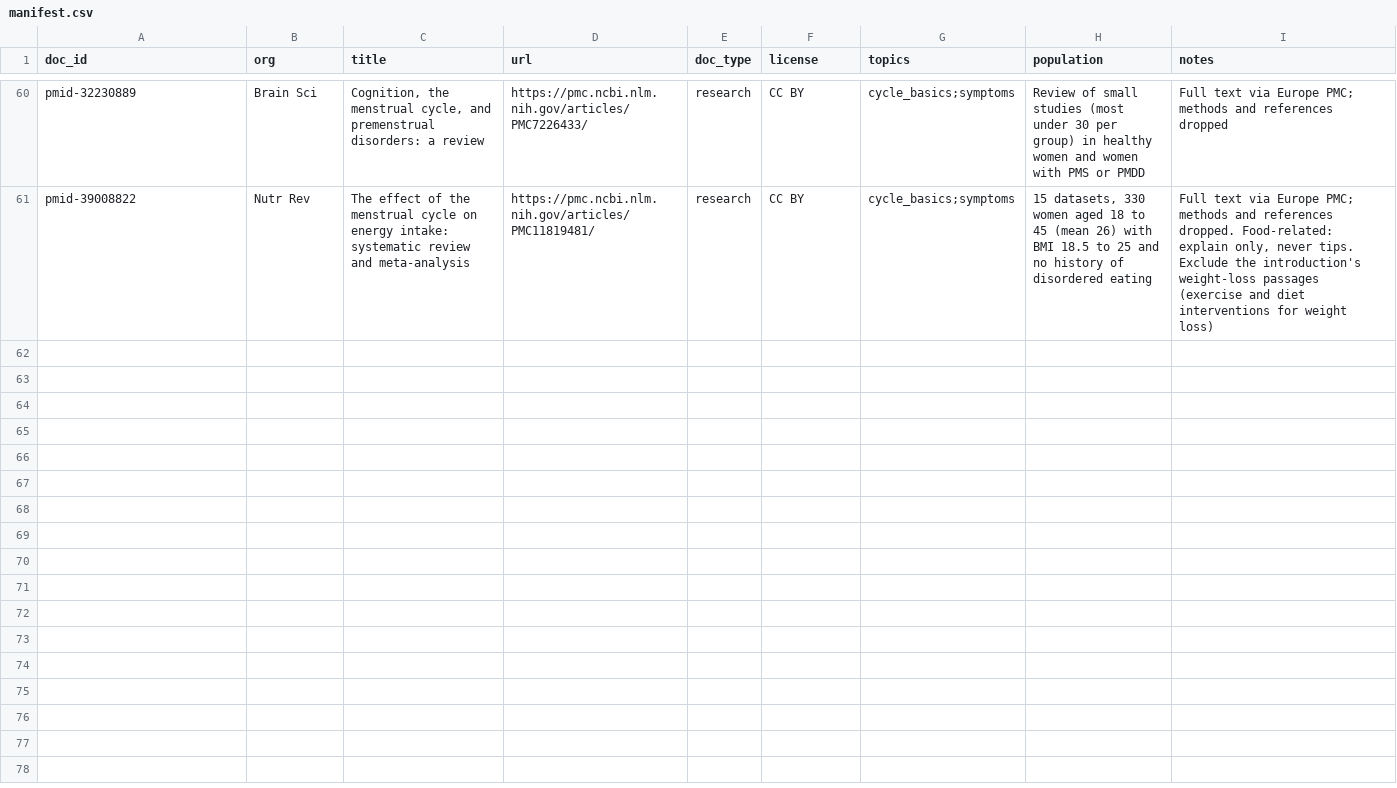
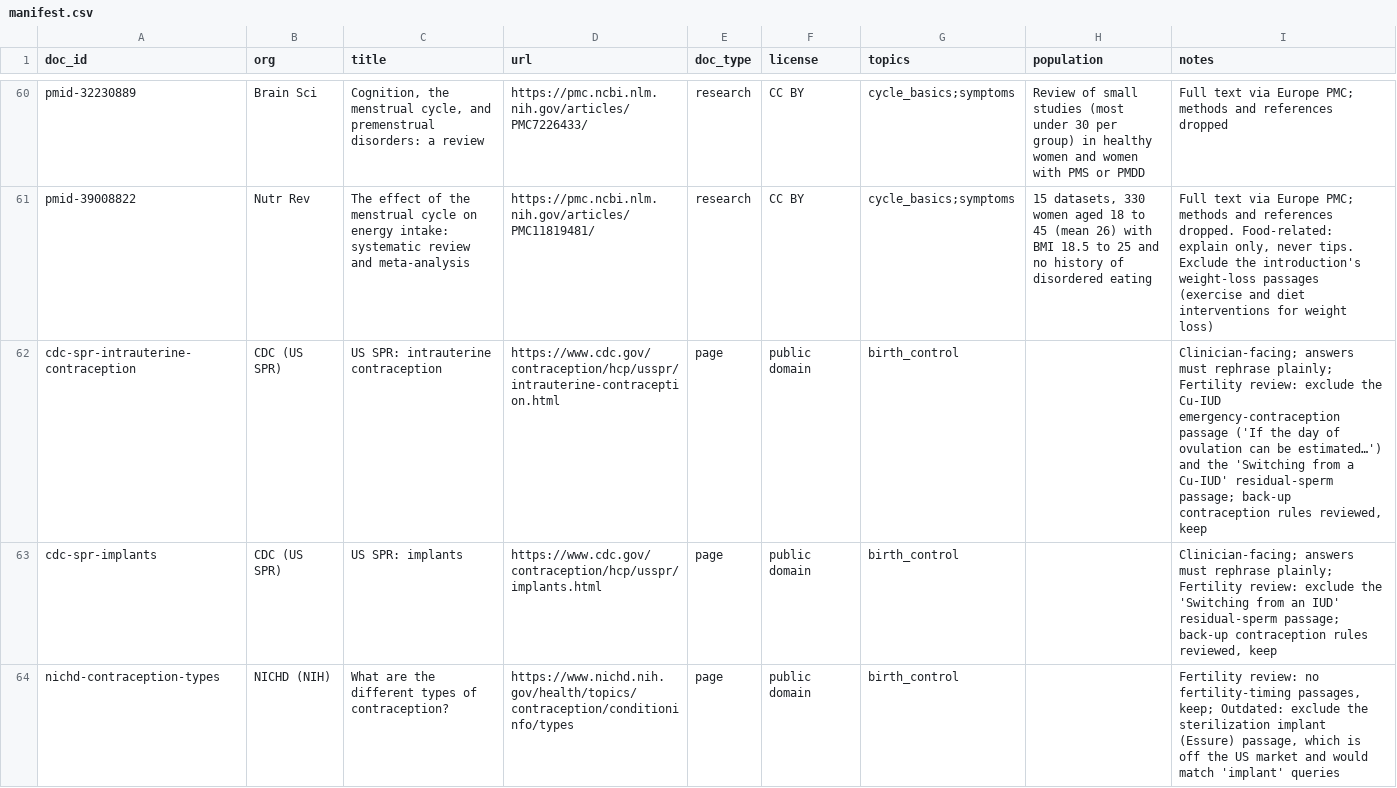
Before and after one commit to inkling-pha/inkling, a CSV file: rag/manifest.csv, drawn as a sheet; only a part is shown, gaps mark what is left out; the diff covers the shown part only.

Commit message:
RAG: add IUD, implant and birth control sources
- CDC US SPR pages on intrauterine contraception and implants: expected
  bleeding changes for hormonal IUD, copper IUD and implant.
- NICHD contraception types and FDA birth control pages: how each method
  works. FDA says the implant "stops the ovaries from releasing eggs" and the
  copper IUD "does not stop the ovaries from making an egg (ovulating)".
- Systematic review of contraceptive implants (pmid-34201123, CC BY).
- Fertility review notes on each row (D25).
- D35, data.md and timeline updated with what the sources say; the hormonal
  IUD's effect on ovulation is still only "may".

```diff
--- a/rag/manifest.csv
+++ b/rag/manifest.csv
@@ -61 +61,4 @@ pmid-32230889,Brain Sci,"Cognition, the menstrual cycle, and premenstrual disord
 pmid-39008822,Nutr Rev,The effect of the menstrual cycle on energy intake: systematic review and meta-analysis,https://pmc.ncbi.nlm.nih.gov/articles/PMC11819481/,research,CC BY,cycle_basics;symptoms,"15 datasets, 330 women aged 18 to 45 (mean 26) with BMI 18.5 to 25 and no history of disordered eating","Full text via Europe PMC; methods and references dropped. Food-related: explain only, never tips. Exclude the introduction's weight-loss passages (exercise and diet interventions for weight loss)"
+cdc-spr-intrauterine-contraception,CDC (US SPR),US SPR: intrauterine contraception,https://www.cdc.gov/contraception/hcp/usspr/intrauterine-contraception.html,page,public domain,birth_control,,"Clinician-facing; answers must rephrase plainly; Fertility review: exclude the Cu-IUD emergency-contraception passage ('If the day of ovulation can be estimated…') and the 'Switching from a Cu-IUD' residual-sperm passage; back-up contraception rules reviewed, keep"
+cdc-spr-implants,CDC (US SPR),US SPR: implants,https://www.cdc.gov/contraception/hcp/usspr/implants.html,page,public domain,birth_control,,"Clinician-facing; answers must rephrase plainly; Fertility review: exclude the 'Switching from an IUD' residual-sperm passage; back-up contraception rules reviewed, keep"
+nichd-contraception-types,NICHD (NIH),What are the different types of contraception?,https://www.nichd.nih.gov/health/topics/contraception/conditioninfo/types,page,public domain,birth_control,,"Fertility review: no fertility-timing passages, keep; Outdated: exclude the sterilization implant (Essure) passage, which is off the US market and would match 'implant' queries"
```
Also changed, not shown: 2 added rows elsewhere in this file, 3 other files.
